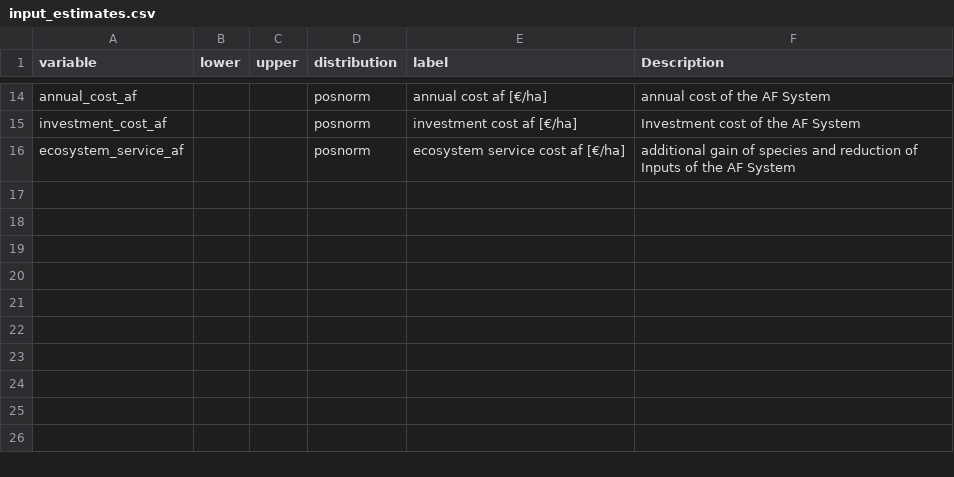
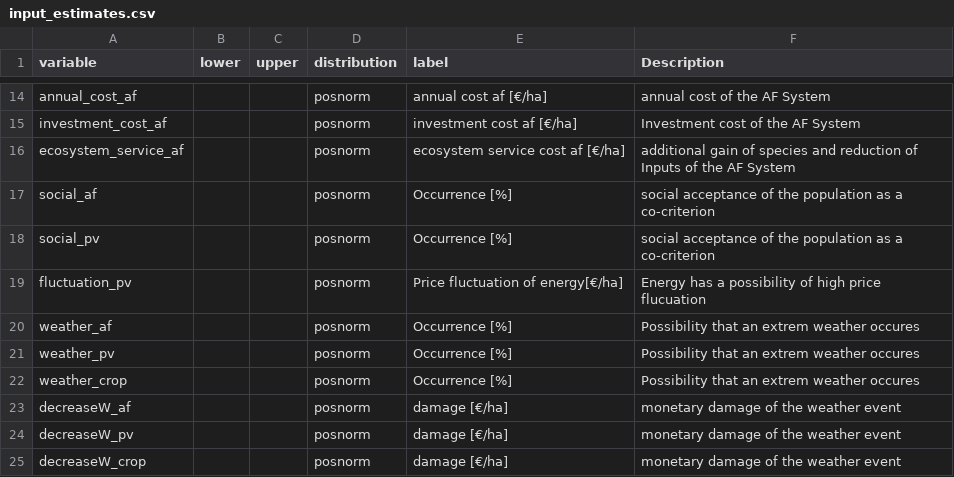
Before and after one commit to SimonSwatek/agripv-vs-agroforestry, a CSV file: input_estimates.csv, drawn as a sheet; only a part is shown, gaps mark what is left out.

Commit message:
new inputs

```diff
--- a/input_estimates.csv
+++ b/input_estimates.csv
@@ -16 +16,10 @@ investment_cost_af;;;posnorm;investment cost af  [€/ha];Investment cost of the
 ecosystem_service_af;;;posnorm;ecosystem service cost af  [€/ha];additional gain of species and reduction of Inputs of the AF System
+social_af;;;posnorm;Occurrence [%];social acceptance of the population as a co-criterion
+social_pv;;;posnorm;Occurrence [%];social acceptance of the population as a co-criterion
+fluctuation_pv;;;posnorm;Price fluctuation of energy[€/ha];Energy has a possibility of high price flucuation
+weather_af;;;posnorm;Occurrence [%];Possibility that an extrem weather occures
+weather_pv;;;posnorm;Occurrence [%];Possibility that an extrem weather occures
+weather_crop;;;posnorm;Occurrence [%];Possibility that an extrem weather occures
+decreaseW_af;;;posnorm;damage [€/ha];monetary damage of the weather event
+decreaseW_pv;;;posnorm;damage [€/ha];monetary damage of the weather event
+decreaseW_crop;;;posnorm;damage [€/ha];monetary damage of the weather event
```
